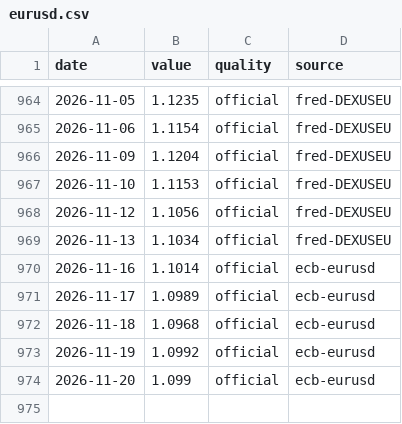
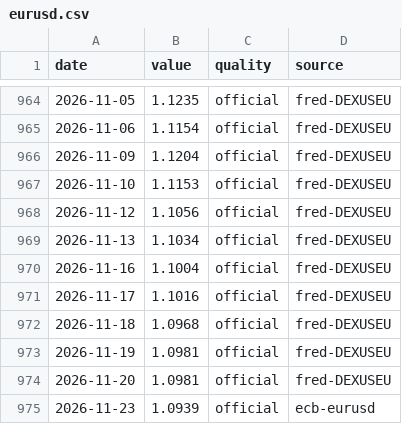
Before and after one commit to zabranda/sazby-dashboard, a CSV file: data/eurusd.csv, drawn as a sheet; only a part is shown, gaps mark what is left out.

```diff
--- a/data/eurusd.csv
+++ b/data/eurusd.csv
@@ -969,6 +969,7 @@ date,value,quality,source
 2026-11-13,1.1034,official,fred-DEXUSEU
-2026-11-16,1.1014,official,ecb-eurusd
-2026-11-17,1.0989,official,ecb-eurusd
-2026-11-18,1.0968,official,ecb-eurusd
-2026-11-19,1.0992,official,ecb-eurusd
-2026-11-20,1.099,official,ecb-eurusd
+2026-11-16,1.1004,official,fred-DEXUSEU
+2026-11-17,1.1016,official,fred-DEXUSEU
+2026-11-18,1.0968,official,fred-DEXUSEU
+2026-11-19,1.0981,official,fred-DEXUSEU
+2026-11-20,1.0981,official,fred-DEXUSEU
+2026-11-23,1.0939,official,ecb-eurusd
```
Also changed, not shown: data/cnb_fx.csv, data/eur_2y.csv, 10 other files.
